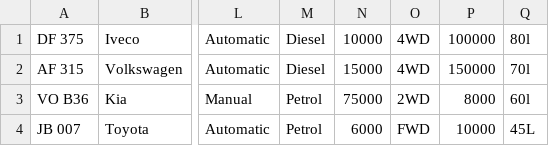
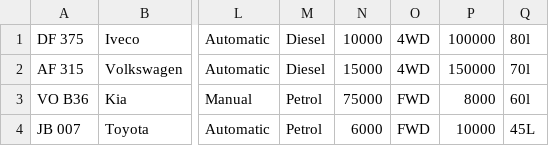
Before and after one commit to Sveinbjorn10/Verklegt-n-mskei-1, a CSV file: Kóði/Data/cars.csv, drawn as a sheet; only a part is shown, gaps mark what is left out; the diff names each change by its address in the sheet, - before the commit and + after, or states it on an @@ line.

```diff
--- a/Kóði/Data/cars.csv
+++ b/Kóði/Data/cars.csv
-O3: 2WD
+O3: FWD
```
Also changed, not shown: Kóði/Data/customers.csv, 5 other files.
